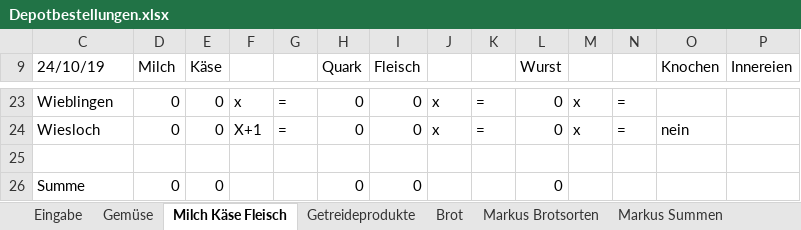
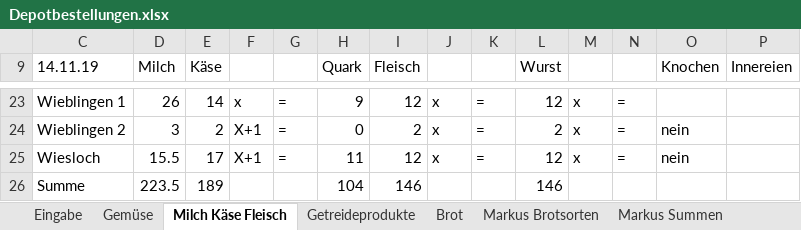
Before and after one commit to solawi-rhein-neckar/solawibestellsystem, an Excel workbook: Depotbestellungen.xlsx, sheet Milch Käse Fleisch, drawn as a sheet; only a part is shown, gaps mark what is left out; values as stored, in another font and other column widths than the file's, no cell formats; removed rows and columns are numbered as before the commit, all else as after; the diff covers the shown part only; the diff names each change by its address in the sheet, - before the commit and + after, or states it on an @@ line.

```diff
--- a/Depotbestellungen.xlsx (sheet Milch Käse Fleisch)
+++ b/Depotbestellungen.xlsx (sheet Milch Käse Fleisch)
-C9: 24/10/19
+C9: 14.11.19
-C23 (14.11.19): Wieblingen
+C23 (14.11.19): Wieblingen 1
-D23 (Milch): 0
+D23 (Milch): 26
-E23 (Käse): 0
+E23 (Käse): 14
-H23 (Quark): 0
+H23 (Quark): 9
-I23 (Fleisch): 0
+I23 (Fleisch): 12
-L23 (Wurst): 0
+L23 (Wurst): 12
+row 24: Wieblingen 2 | 3 | 2 | X+1 | = | 0 | 2 | x | = | 2 | x | = | nein
-D25 (Milch): 0
+D25 (Milch): 15.5
-E25 (Käse): 0
+E25 (Käse): 17
-H25 (Quark): 0
+H25 (Quark): 11
-I25 (Fleisch): 0
+I25 (Fleisch): 12
-L25 (Wurst): 0
+L25 (Wurst): 12
-row 25: (empty)
-D26 (Milch): 0
+D26 (Milch): 223.5
-E26 (Käse): 0
+E26 (Käse): 189
-H26 (Quark): 0
+H26 (Quark): 104
-I26 (Fleisch): 0
+I26 (Fleisch): 146
-L26 (Wurst): 0
+L26 (Wurst): 146
```
Also changed, not shown: 60 edited cells elsewhere in this sheet, sheet Eingabe, sheet Getreideprodukte, sheet Gemüse, sheet Markus Brotsorten, sheet Brot, sheet Markus Summen, cell formats, formulas that keep their value.
